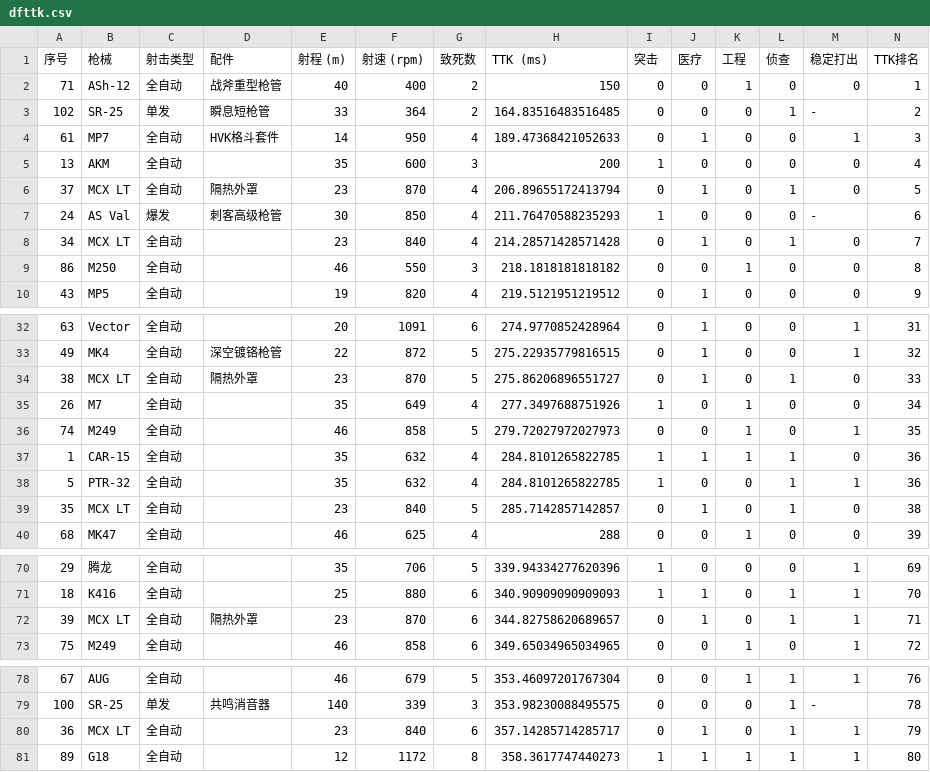
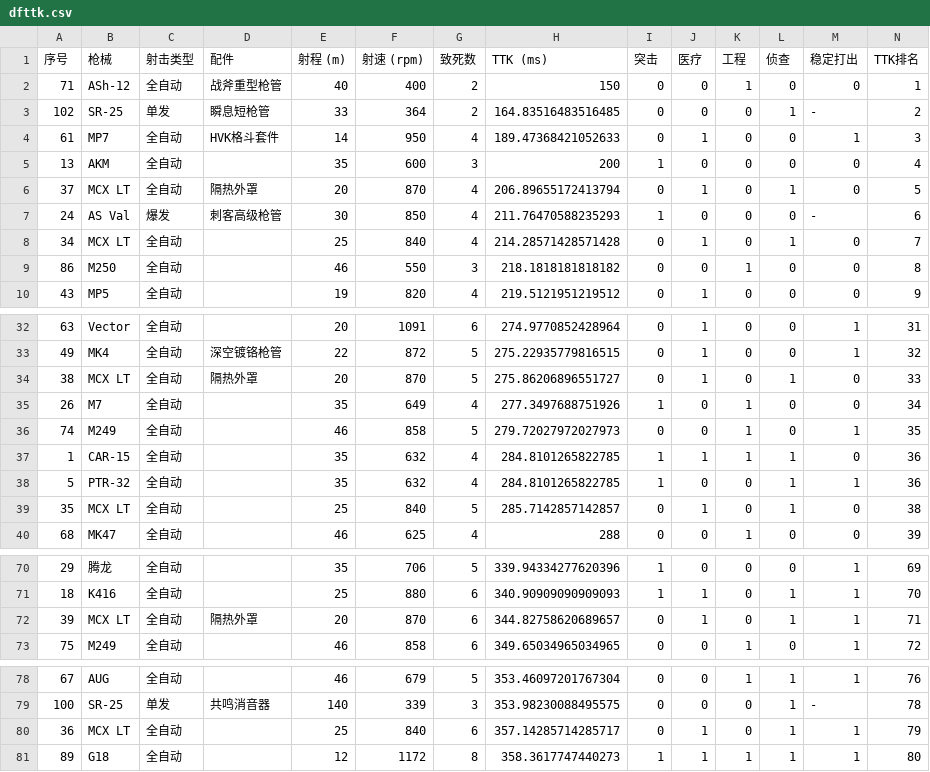
Before and after one commit to xxxand/xxxand.github.io, a CSV file: dfttk.csv, drawn as a sheet; only a part is shown, gaps mark what is left out.

Commit message:
chore: update dfttk.csv data

```diff
--- a/dfttk.csv
+++ b/dfttk.csv
@@ -5,5 +5,5 @@
 13,AKM ,全自动,,35,600,3,200,1,0,0,0,0,4
-37,MCX LT,全自动,隔热外罩,23,870,4,206.89655172413794,0,1,0,1,0,5
+37,MCX LT,全自动,隔热外罩,20,870,4,206.89655172413794,0,1,0,1,0,5
 24,AS Val,爆发,刺客高级枪管,30,850,4,211.76470588235293,1,0,0,0,-,6
-34,MCX LT,全自动,,23,840,4,214.28571428571428,0,1,0,1,0,7
+34,MCX LT,全自动,,25,840,4,214.28571428571428,0,1,0,1,0,7
 86,M250,全自动,,46,550,3,218.1818181818182,0,0,1,0,0,8
@@ -33,3 +33,3 @@
 49,MK4,全自动,深空镀铬枪管,22,872,5,275.22935779816515,0,1,0,0,1,32
-38,MCX LT,全自动,隔热外罩,23,870,5,275.86206896551727,0,1,0,1,0,33
+38,MCX LT,全自动,隔热外罩,20,870,5,275.86206896551727,0,1,0,1,0,33
 26,M7,全自动,,35,649,4,277.3497688751926,1,0,1,0,0,34
@@ -38,3 +38,3 @@
 5,PTR-32,全自动,,35,632,4,284.8101265822785,1,0,0,1,1,36
-35,MCX LT,全自动,,23,840,5,285.7142857142857,0,1,0,1,0,38
+35,MCX LT,全自动,,25,840,5,285.7142857142857,0,1,0,1,0,38
 68,MK47,全自动,,46,625,4,288,0,0,1,0,0,39
@@ -71,3 +71,3 @@
 18,K416,全自动,,25,880,6,340.90909090909093,1,1,0,1,1,70
-39,MCX LT,全自动,隔热外罩,23,870,6,344.82758620689657,0,1,0,1,1,71
+39,MCX LT,全自动,隔热外罩,20,870,6,344.82758620689657,0,1,0,1,1,71
 75,M249,全自动,,46,858,6,349.65034965034965,0,0,1,0,1,72
@@ -79,3 +79,3 @@
 100,SR-25,单发,共鸣消音器,140,339,3,353.98230088495575,0,0,0,1,-,78
-36,MCX LT,全自动,,23,840,6,357.14285714285717,0,1,0,1,1,79
+36,MCX LT,全自动,,25,840,6,357.14285714285717,0,1,0,1,1,79
 89,G18,全自动,,12,1172,8,358.3617747440273,1,1,1,1,1,80
```
